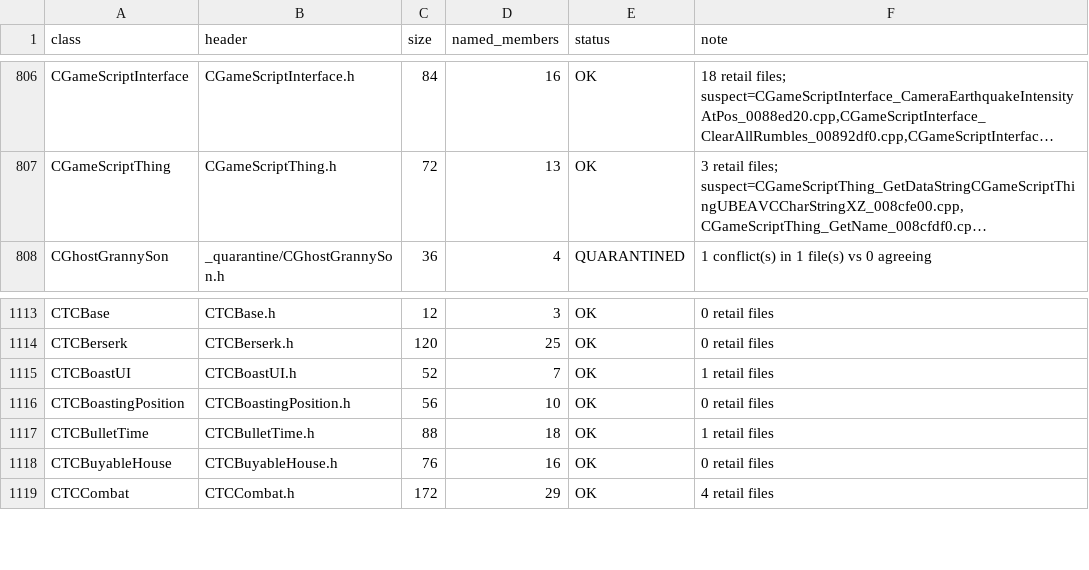
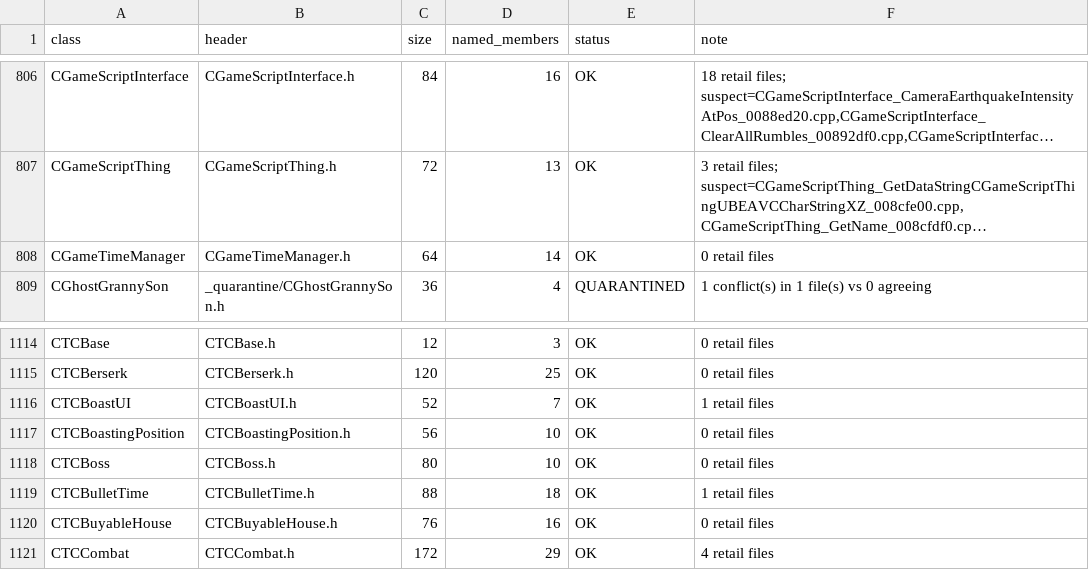
Before and after one commit to BuffJesus/FableDecomp, a TSV file: rebuild/include/engine/INDEX.tsv, drawn as a sheet; only a part is shown, gaps mark what is left out; long unchanged cells end in …; the diff names each change by its address in the sheet, - before the commit and + after, or states it on an @@ line.

Commit message:
land: recover game-time day and perception radius logic

```diff
--- a/rebuild/include/engine/INDEX.tsv
+++ b/rebuild/include/engine/INDEX.tsv
+row 808: CGameTimeManager | CGameTimeManager.h | 64 | 14 | OK | 0 retail files
+row 1118: CTCBoss | CTCBoss.h | 80 | 10 | OK | 0 retail files
```
Also changed, not shown: rebuild/manifest/modules.tsv, 20 other files.
